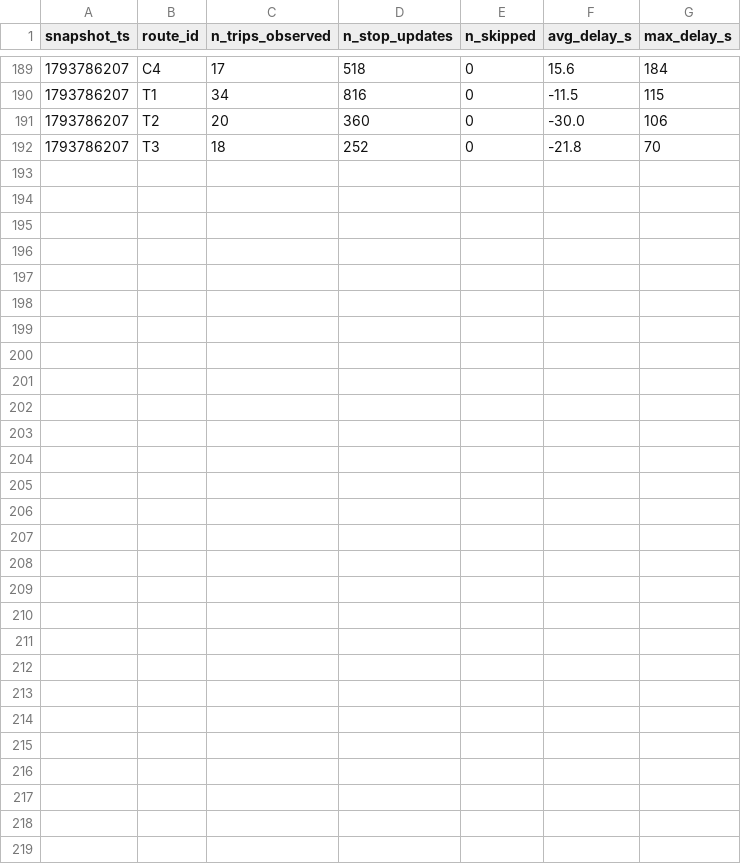
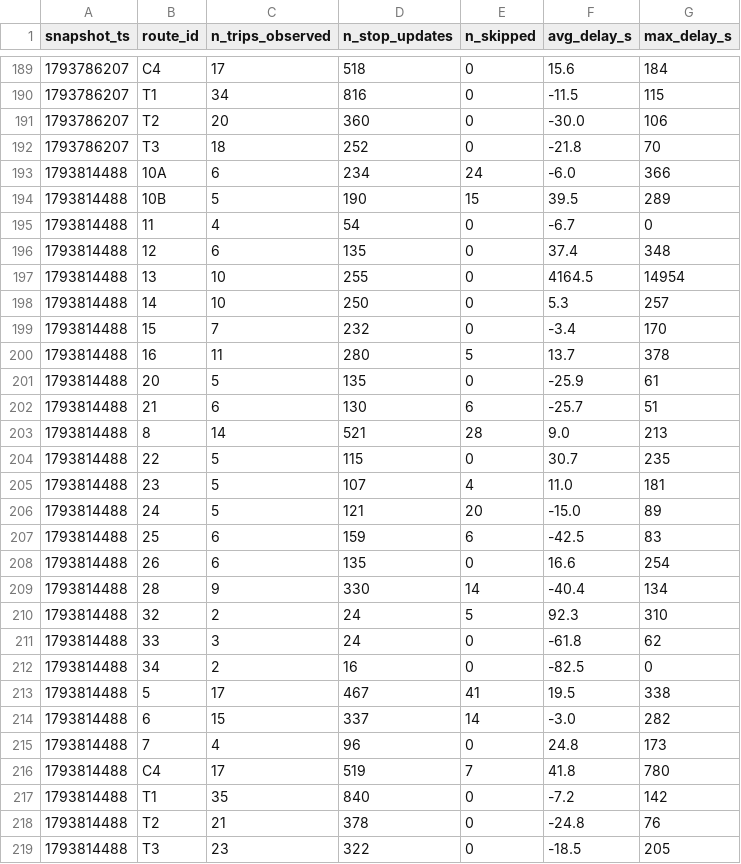
Before and after one commit to eric-lefebvre/smart-mobility-lemans, a CSV file: data/history/route_delays_2026-11.csv, drawn as a sheet; only a part is shown, gaps mark what is left out.

```diff
--- a/data/history/route_delays_2026-11.csv
+++ b/data/history/route_delays_2026-11.csv
@@ -192 +192,28 @@ snapshot_ts,route_id,n_trips_observed,n_stop_updates,n_skipped,avg_delay_s,max_d
 1793786207,T3,18,252,0,-21.8,70
+1793814488,10A,6,234,24,-6.0,366
+1793814488,10B,5,190,15,39.5,289
+1793814488,11,4,54,0,-6.7,0
+1793814488,12,6,135,0,37.4,348
+1793814488,13,10,255,0,4164.5,14954
+1793814488,14,10,250,0,5.3,257
+1793814488,15,7,232,0,-3.4,170
+1793814488,16,11,280,5,13.7,378
+1793814488,20,5,135,0,-25.9,61
+1793814488,21,6,130,6,-25.7,51
+1793814488,8,14,521,28,9.0,213
+1793814488,22,5,115,0,30.7,235
+1793814488,23,5,107,4,11.0,181
+1793814488,24,5,121,20,-15.0,89
+1793814488,25,6,159,6,-42.5,83
+1793814488,26,6,135,0,16.6,254
+1793814488,28,9,330,14,-40.4,134
+1793814488,32,2,24,5,92.3,310
+1793814488,33,3,24,0,-61.8,62
+1793814488,34,2,16,0,-82.5,0
+1793814488,5,17,467,41,19.5,338
+1793814488,6,15,337,14,-3.0,282
+1793814488,7,4,96,0,24.8,173
+1793814488,C4,17,519,7,41.8,780
+1793814488,T1,35,840,0,-7.2,142
+1793814488,T2,21,378,0,-24.8,76
+1793814488,T3,23,322,0,-18.5,205
```
Also changed, not shown: 1 other file.
